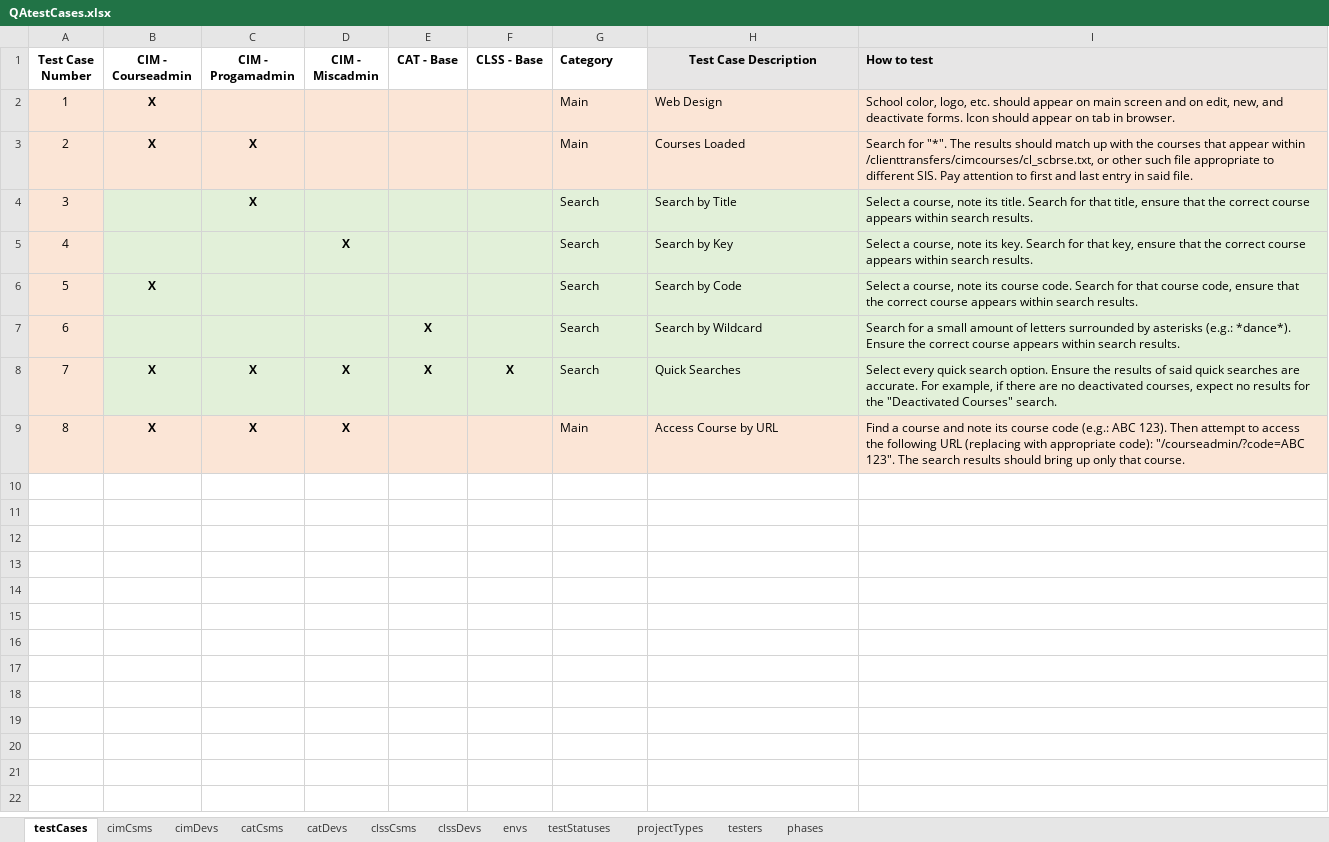
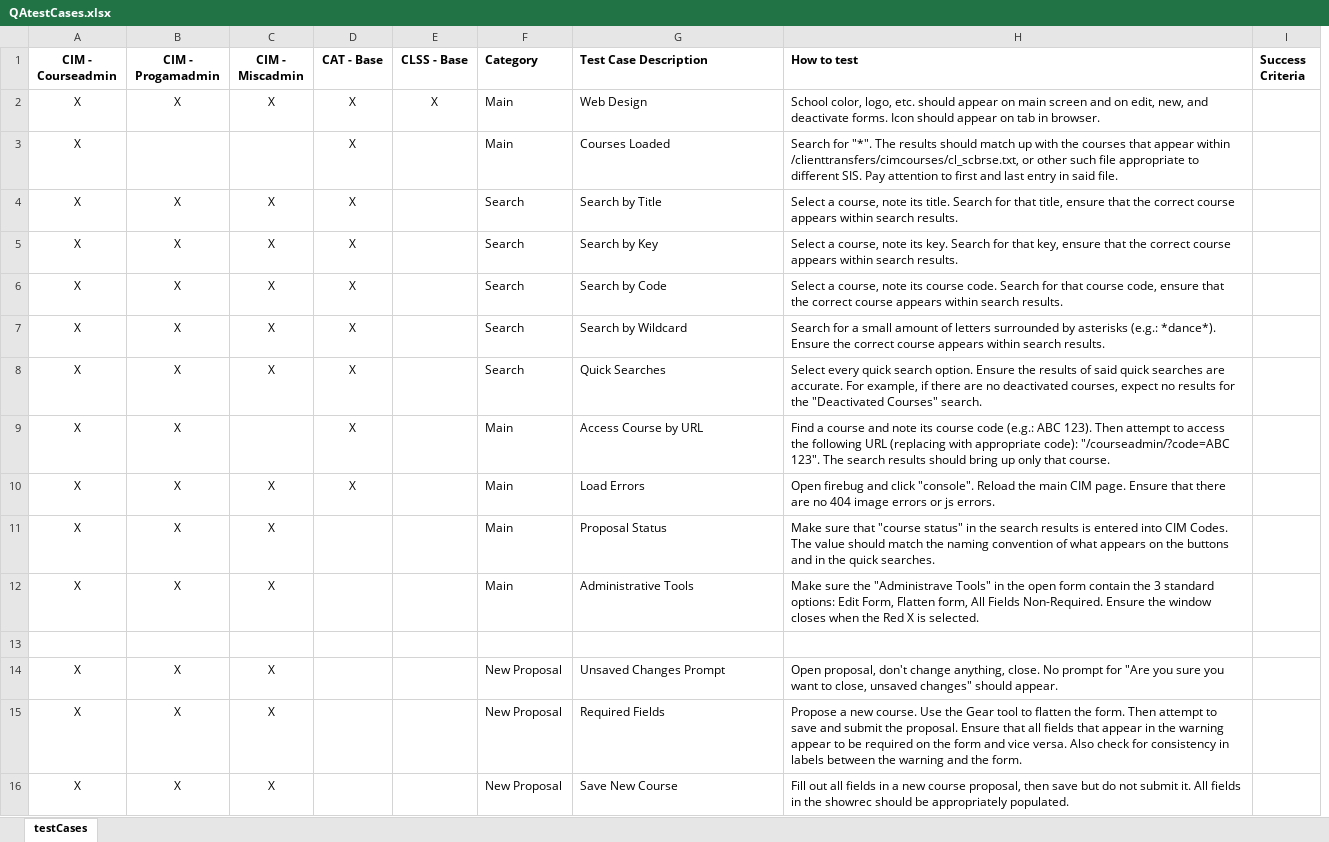
Before and after one commit to scudiero/tools, an Excel workbook: workbooks/QAtestCases.xlsx, sheet testCases, drawn as a sheet; only a part is shown; values as stored, in another font and other column widths than the file's, no borders; removed rows and columns are numbered as before the commit, all else as after; the diff covers the shown part only; the diff names each change by its address in the sheet, - before the commit and + after, or states it on an @@ line.

```diff
--- a/workbooks/QAtestCases.xlsx (sheet testCases)
+++ b/workbooks/QAtestCases.xlsx (sheet testCases)
-sheet tab: cimCsms
-sheet tab: cimDevs
-sheet tab: catCsms
-sheet tab: catDevs
-sheet tab: clssCsms
-sheet tab: clssDevs
-sheet tab: envs
-sheet tab: testStatuses
-sheet tab: projectTypes
-sheet tab: testers
-sheet tab: phases
-column A (Test Case Number), rows 2-9: 1 | 2 | 3 | 4 | 5 | 6 | 7 | 8
+column I (Success Criteria), empty
-G1:H1 fill: #E7E6E6
+G1:H1 fill: none
-G1 alignment: center
+G1 alignment: left
-A2:A3 bold: on
+A2:A3 bold: off
-A2:H3 fill: #FBE5D6
+A2:H3 fill: none
-B2 (CIM - Progamadmin): (empty)
+B2 (CIM - Progamadmin): X
-C2 (CIM - Miscadmin): (empty)
+C2 (CIM - Miscadmin): X
-D2:D6 (CAT - Base): (empty)
+D2:D6 (CAT - Base): X
-E2 (CLSS - Base): (empty)
+E2 (CLSS - Base): X
-B3 (CIM - Progamadmin): X
+B3 (CIM - Progamadmin): (empty)
-A4:A5 (CIM - Courseadmin): (empty)
+A4:A5 (CIM - Courseadmin): X
-A4:H8 fill: #E2F0D9
+A4:H8 fill: none
-B4 bold: on
+B4 bold: off
-C4 (CIM - Miscadmin): (empty)
+C4 (CIM - Miscadmin): X
-B5:B7 (CIM - Progamadmin): (empty)
+B5:B7 (CIM - Progamadmin): X
-C5 bold: on
+C5 bold: off
-A6 bold: on
+A6 bold: off
-C6:C7 (CIM - Miscadmin): (empty)
+C6:C7 (CIM - Miscadmin): X
-A7 (CIM - Courseadmin): (empty)
+A7 (CIM - Courseadmin): X
-D7 bold: on
+D7 bold: off
-A8:D8 bold: on
+A8:D8 bold: off
-E8 (CLSS - Base): X
+E8 (CLSS - Base): (empty)
+row 9: X | X |  | X |  | Main | Access Course by URL | Find a course and note its course code (e.g.: ABC 123). Then attempt to access the following URL (replacing with appropriate code): "/courseadmin/?code=ABC 123". The search results should bring up only that course.
+row 10: X | X | X | X |  | Main | Load Errors | Open firebug and click "console". Reload the main CIM page. Ensure that there are no 404 image errors or js errors.
+row 11: X | X | X |  |  | Main | Proposal Status | Make sure that "course status" in the search results is entered into CIM Codes. The value should match the naming convention of what appears on the buttons and in the quick searches.
-A12:C12 bold: on
+A12:C12 bold: off
-A12:H12 fill: #FBE5D6
+A12:H12 fill: none
-G12 (Test Case Description): Access Course by URL
+G12 (Test Case Description): Administrative Tools
-H12 (How to test): Find a course and note its course code (e.g.: ABC 123). Then attempt to access the following URL (replacing with appropriate code): "/courseadmin/?code=ABC 123". The search results should bring up only that course.
+H12 (How to test): Make sure the "Administrave Tools" in the open form contain the 3 standard options: Edit Form, Flatten form, All Fields Non-Required. Ensure the window closes when the Red X is selected.
+row 13: (empty)
+row 14: X | X | X |  |  | New Proposal | Unsaved Changes Prompt | Open proposal, don't change anything, close. No prompt for "Are you sure you want to close, unsaved changes" should appear.
+row 15: X | X | X |  |  | New Proposal | Required Fields | Propose a new course. Use the Gear tool to flatten the form. Then attempt to save and submit the proposal. Ensure that all fields that appear in the warning appear to be required on the form and vice versa. Also check for consistency in labels between the warning and the form.
+row 16: X | X | X |  |  | New Proposal | Save New Course | Fill out all fields in a new course proposal, then save but do not submit it. All fields in the showrec should be appropriately populated.
```
Also changed, not shown: 150 added rows elsewhere in this sheet.
